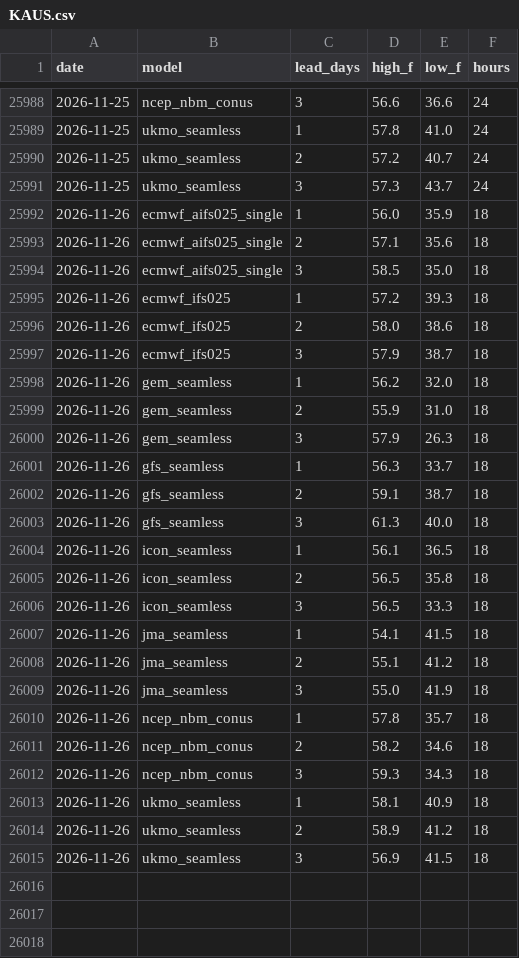
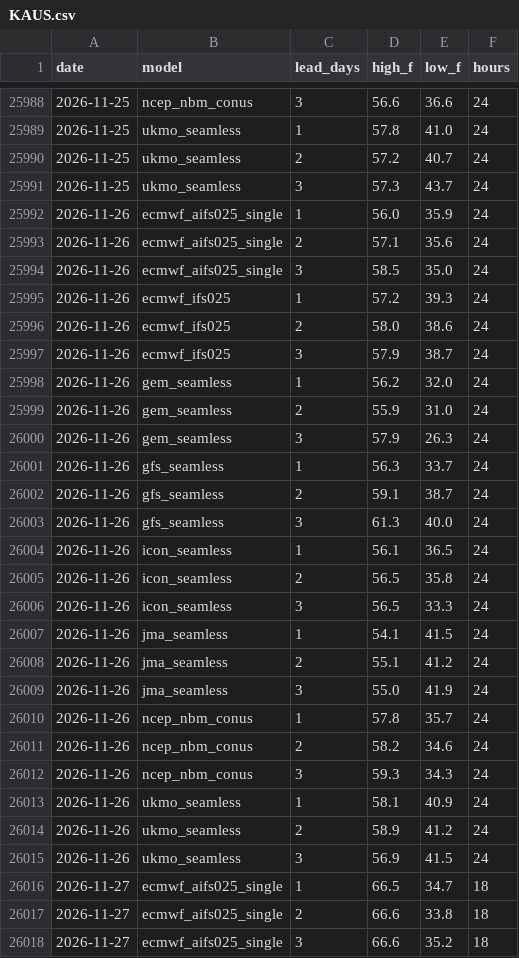
Before and after one commit to adsitb/weather-station-archive, a CSV file: forecasts/historical/KAUS.csv, drawn as a sheet; only a part is shown, gaps mark what is left out; the diff covers the shown part only.

```diff
--- a/forecasts/historical/KAUS.csv
+++ b/forecasts/historical/KAUS.csv
@@ -25991,25 +25991,28 @@ date,model,lead_days,high_f,low_f,hours
 2026-11-25,ukmo_seamless,3,57.3,43.7,24
-2026-11-26,ecmwf_aifs025_single,1,56.0,35.9,18
-2026-11-26,ecmwf_aifs025_single,2,57.1,35.6,18
-2026-11-26,ecmwf_aifs025_single,3,58.5,35.0,18
-2026-11-26,ecmwf_ifs025,1,57.2,39.3,18
-2026-11-26,ecmwf_ifs025,2,58.0,38.6,18
-2026-11-26,ecmwf_ifs025,3,57.9,38.7,18
-2026-11-26,gem_seamless,1,56.2,32.0,18
-2026-11-26,gem_seamless,2,55.9,31.0,18
-2026-11-26,gem_seamless,3,57.9,26.3,18
-2026-11-26,gfs_seamless,1,56.3,33.7,18
-2026-11-26,gfs_seamless,2,59.1,38.7,18
-2026-11-26,gfs_seamless,3,61.3,40.0,18
-2026-11-26,icon_seamless,1,56.1,36.5,18
-2026-11-26,icon_seamless,2,56.5,35.8,18
-2026-11-26,icon_seamless,3,56.5,33.3,18
-2026-11-26,jma_seamless,1,54.1,41.5,18
-2026-11-26,jma_seamless,2,55.1,41.2,18
-2026-11-26,jma_seamless,3,55.0,41.9,18
-2026-11-26,ncep_nbm_conus,1,57.8,35.7,18
-2026-11-26,ncep_nbm_conus,2,58.2,34.6,18
-2026-11-26,ncep_nbm_conus,3,59.3,34.3,18
-2026-11-26,ukmo_seamless,1,58.1,40.9,18
-2026-11-26,ukmo_seamless,2,58.9,41.2,18
-2026-11-26,ukmo_seamless,3,56.9,41.5,18
+2026-11-26,ecmwf_aifs025_single,1,56.0,35.9,24
+2026-11-26,ecmwf_aifs025_single,2,57.1,35.6,24
+2026-11-26,ecmwf_aifs025_single,3,58.5,35.0,24
+2026-11-26,ecmwf_ifs025,1,57.2,39.3,24
+2026-11-26,ecmwf_ifs025,2,58.0,38.6,24
+2026-11-26,ecmwf_ifs025,3,57.9,38.7,24
+2026-11-26,gem_seamless,1,56.2,32.0,24
+2026-11-26,gem_seamless,2,55.9,31.0,24
+2026-11-26,gem_seamless,3,57.9,26.3,24
+2026-11-26,gfs_seamless,1,56.3,33.7,24
+2026-11-26,gfs_seamless,2,59.1,38.7,24
+2026-11-26,gfs_seamless,3,61.3,40.0,24
+2026-11-26,icon_seamless,1,56.1,36.5,24
+2026-11-26,icon_seamless,2,56.5,35.8,24
+2026-11-26,icon_seamless,3,56.5,33.3,24
+2026-11-26,jma_seamless,1,54.1,41.5,24
+2026-11-26,jma_seamless,2,55.1,41.2,24
+2026-11-26,jma_seamless,3,55.0,41.9,24
+2026-11-26,ncep_nbm_conus,1,57.8,35.7,24
+2026-11-26,ncep_nbm_conus,2,58.2,34.6,24
+2026-11-26,ncep_nbm_conus,3,59.3,34.3,24
+2026-11-26,ukmo_seamless,1,58.1,40.9,24
+2026-11-26,ukmo_seamless,2,58.9,41.2,24
+2026-11-26,ukmo_seamless,3,56.9,41.5,24
+2026-11-27,ecmwf_aifs025_single,1,66.5,34.7,18
+2026-11-27,ecmwf_aifs025_single,2,66.6,33.8,18
+2026-11-27,ecmwf_aifs025_single,3,66.6,35.2,18
```
Also changed, not shown: 21 added rows elsewhere in this file, daily_climate/KATL.csv, forecasts/historical/KATL.csv, 45 other files.
